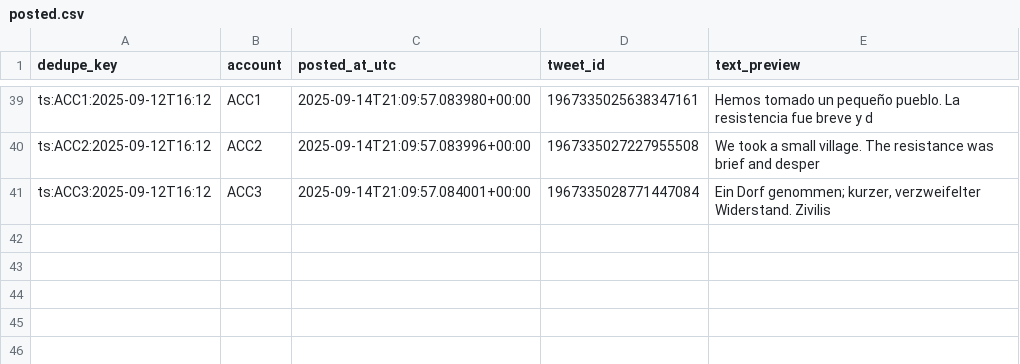
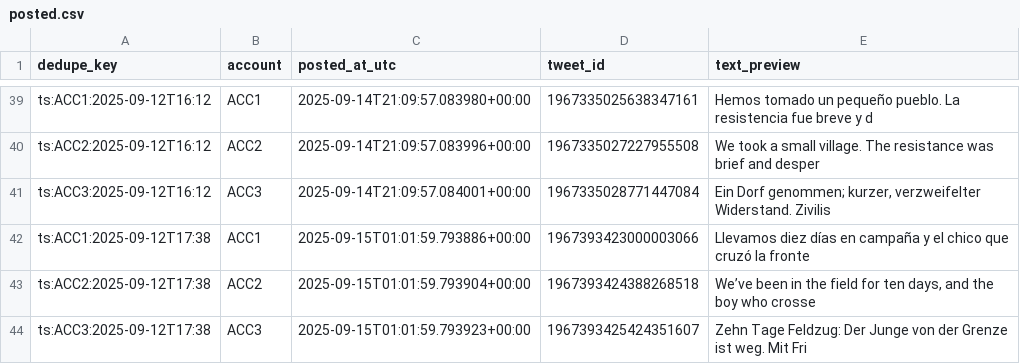
Before and after one commit to jmestrallet/otto-diario-v2, a CSV file: posted.csv, drawn as a sheet; only a part is shown, gaps mark what is left out; the diff names each change by its address in the sheet, - before the commit and + after, or states it on an @@ line.

```diff
--- a/posted.csv
+++ b/posted.csv
+row 42: ts:ACC1:2025-09-12T17:38 | ACC1 | 2025-09-15T01:01:59.793886+00:00 | 1967393423000003066 | Llevamos diez días en campaña y el chico que cruzó la fronte
+row 43: ts:ACC2:2025-09-12T17:38 | ACC2 | 2025-09-15T01:01:59.793904+00:00 | 1967393424388268518 | We’ve been in the field for ten days, and the boy who crosse
+row 44: ts:ACC3:2025-09-12T17:38 | ACC3 | 2025-09-15T01:01:59.793923+00:00 | 1967393425424351607 | Zehn Tage Feldzug: Der Junge von der Grenze ist weg. Mit Fri
```
